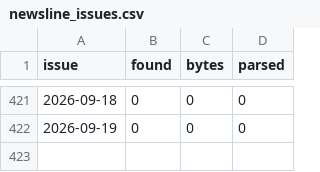
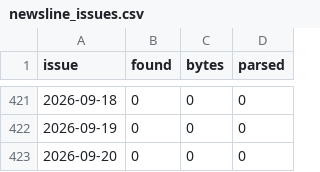
Before and after one commit to cri8-gemini/cri8-gemini.github.io, a CSV file: data/newsline_issues.csv, drawn as a sheet; only a part is shown, gaps mark what is left out.

```diff
--- a/data/newsline_issues.csv
+++ b/data/newsline_issues.csv
@@ -422 +422,2 @@ issue,found,bytes,parsed
 2026-09-19,0,0,0
+2026-09-20,0,0,0
```
Also changed, not shown: data/stocks/BJRI.csv, data/stocks/BLMN.csv, 7 other files.
